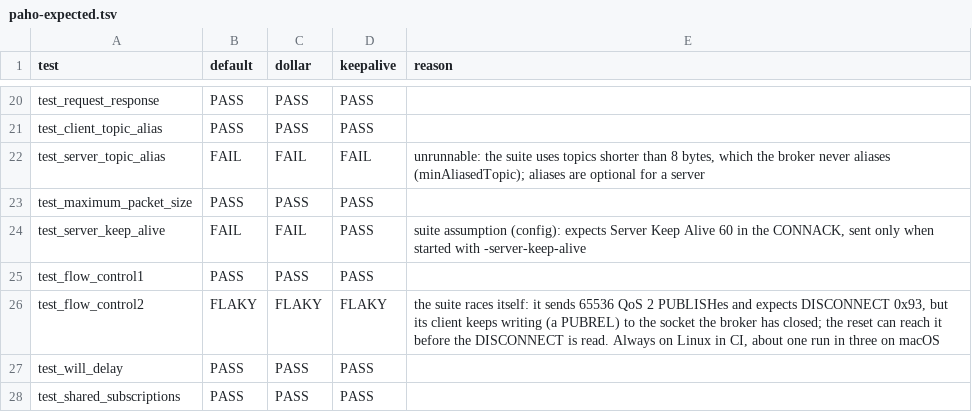
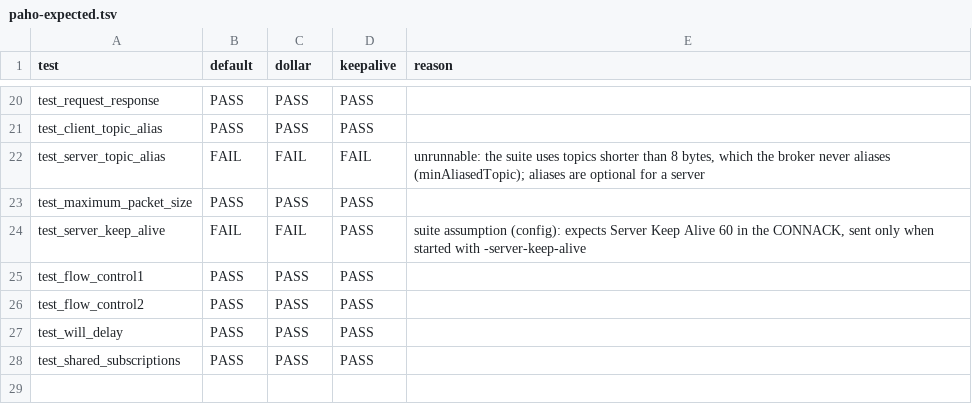
Before and after one commit to taumatix/natsmqtt5, a TSV file: conformance/paho-expected.tsv, drawn as a sheet; only a part is shown, gaps mark what is left out.

```diff
--- a/conformance/paho-expected.tsv
+++ b/conformance/paho-expected.tsv
@@ -25,3 +25,3 @@ test_server_keep_alive	FAIL	FAIL	PASS	suite assumption (config): expects Server
 test_flow_control1	PASS	PASS	PASS	
-test_flow_control2	FLAKY	FLAKY	FLAKY	the suite races itself: it sends 65536 QoS 2 PUBLISHes and expects DISCONNECT 0x93, but its client keeps writing (a PUBREL) to the socket the broker has closed; the reset can reach it before the DISCONNECT is read. Always on Linux in CI, about one run in three on macOS
+test_flow_control2	PASS	PASS	PASS	
 test_will_delay	PASS	PASS	PASS	
```
Also changed, not shown: conformance/mqtt5-statements.tsv, 7 other files.
